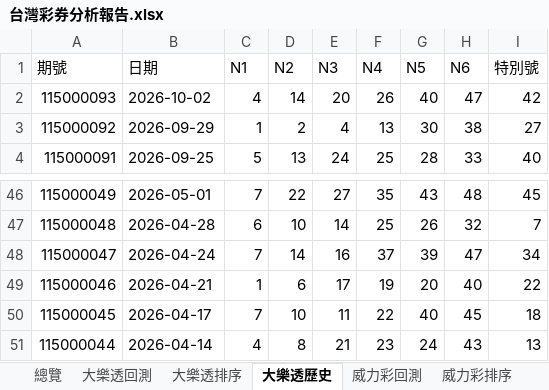
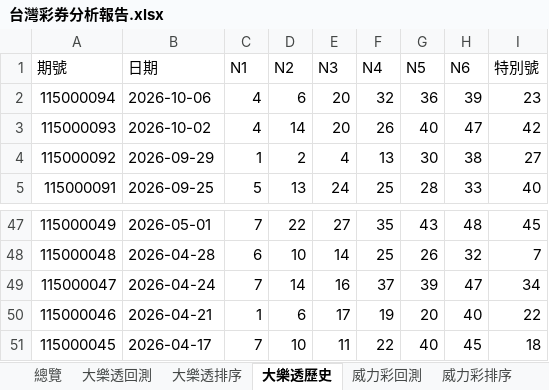
Before and after one commit to samyiqrs/taiwan-lottery-dashboard, an Excel workbook: 台灣彩券分析報告.xlsx, sheet 大樂透歷史, drawn as a sheet; only a part is shown, gaps mark what is left out; values as stored, in another font and other column widths than the file's, no borders; removed rows and columns are numbered as before the commit, all else as after; the diff names each change by its address in the sheet, - before the commit and + after, or states it on an @@ line.

```diff
--- a/台灣彩券分析報告.xlsx (sheet 大樂透歷史)
+++ b/台灣彩券分析報告.xlsx (sheet 大樂透歷史)
+row 2: 115000094 | 2026-10-06 | 4 | 6 | 20 | 32 | 36 | 39 | 23
-row 51: 115000044 | 2026-04-14 | 4 | 8 | 21 | 23 | 24 | 43 | 13
```
Also changed, not shown: sheet 大樂透排序, sheet 總覽, 4 other files.
